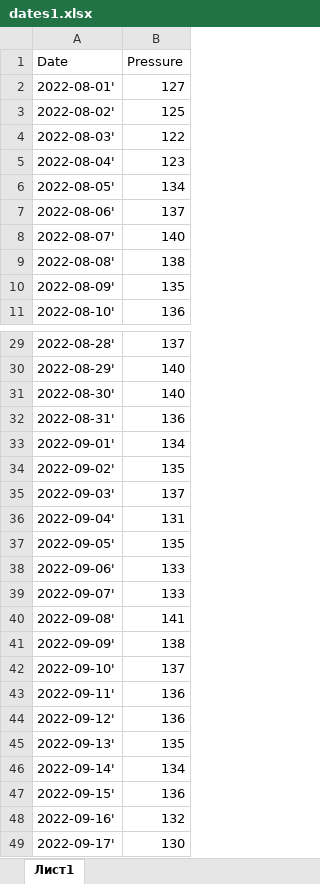
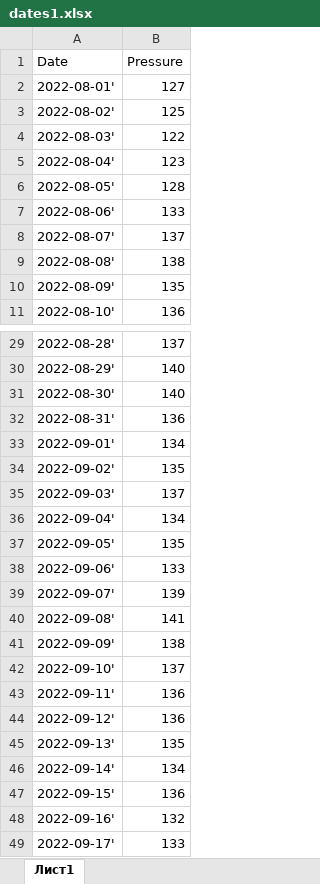
Before and after one commit to gusbBARSIK/labfirst, an Excel workbook: dates1.xlsx, sheet Лист1, drawn as a sheet; only a part is shown, gaps mark what is left out; values as stored, in another font and other column widths than the file's, no borders; the diff names each change by its address in the sheet, - before the commit and + after, or states it on an @@ line.

Commit message:
Add files via upload

```diff
--- a/dates1.xlsx (sheet Лист1)
+++ b/dates1.xlsx (sheet Лист1)
-B6 (Pressure): 134
+B6 (Pressure): 128
-B7 (Pressure): 137
+B7 (Pressure): 133
-B8 (Pressure): 140
+B8 (Pressure): 137
-B36 (Pressure): 131
+B36 (Pressure): 134
-B39 (Pressure): 133
+B39 (Pressure): 139
-B49 (Pressure): 130
+B49 (Pressure): 133
```
